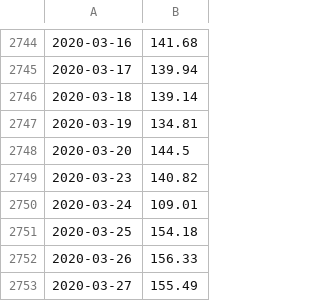
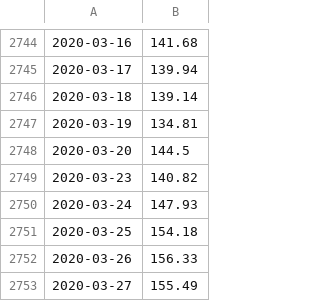
Before and after one commit to MinaseShou/runic-monitor, a CSV file: maint_seed.csv, drawn as a sheet; only a part is shown, gaps mark what is left out.

```diff
--- a/maint_seed.csv
+++ b/maint_seed.csv
@@ -2749,3 +2749,3 @@
 2020-03-23,140.82
-2020-03-24,109.01
+2020-03-24,147.93
 2020-03-25,154.18
```
